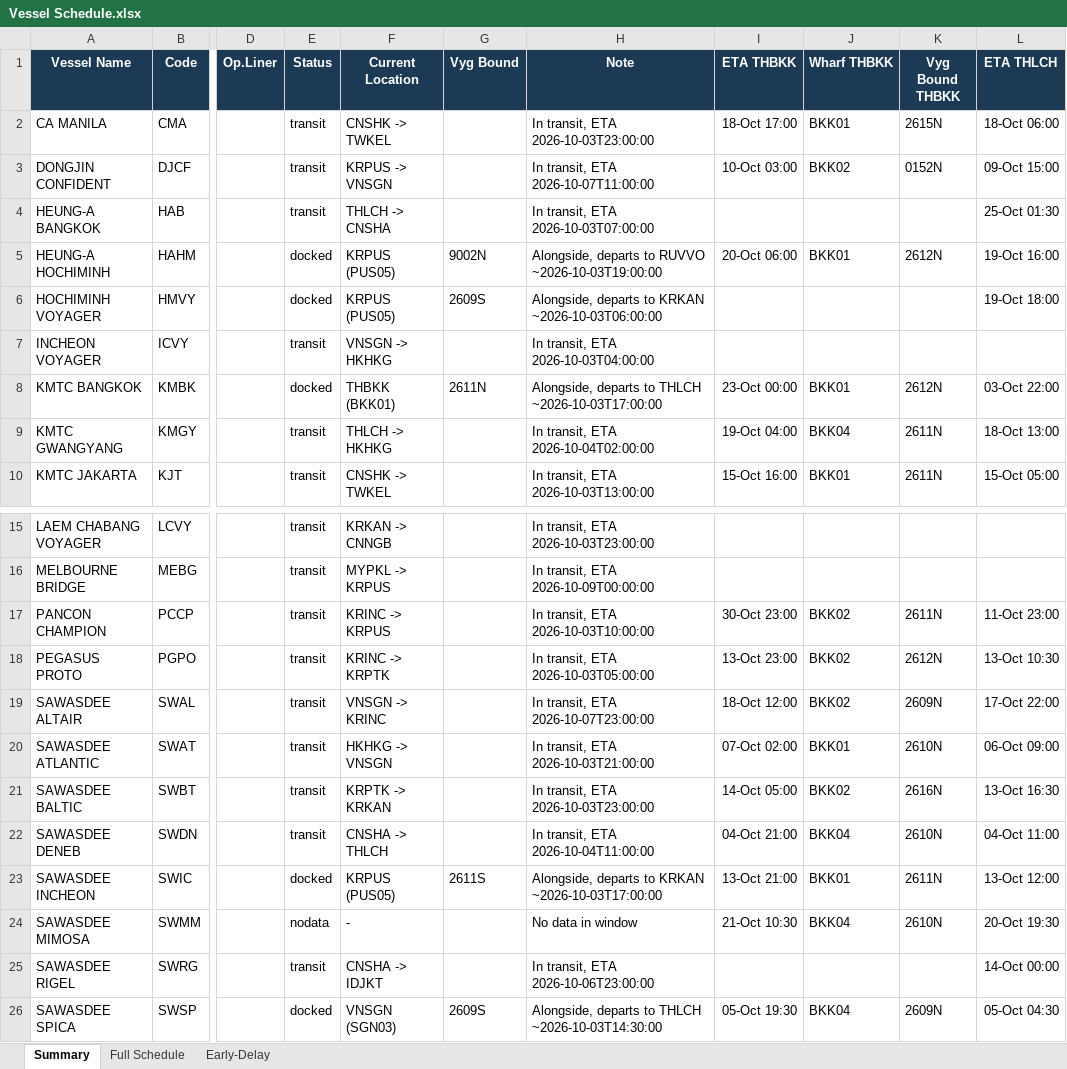
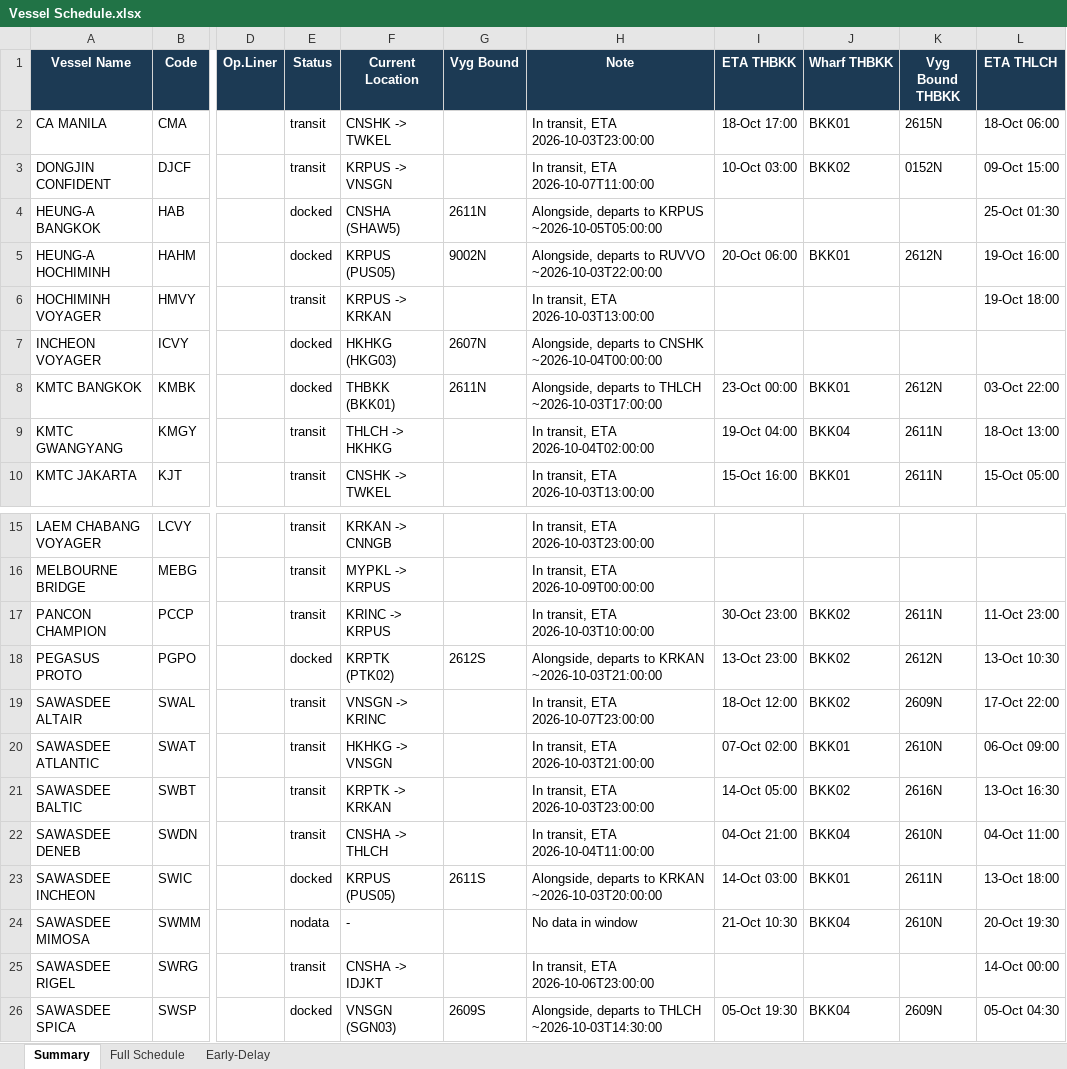
Before and after one commit to sirichai1265/heung-a-sked, an Excel workbook: Vessel Schedule.xlsx, sheet Summary, drawn as a sheet; only a part is shown, gaps mark what is left out; values as stored, in another font and other column widths than the file's, no borders; the diff names each change by its address in the sheet, - before the commit and + after, or states it on an @@ line.

```diff
--- a/Vessel Schedule.xlsx (sheet Summary)
+++ b/Vessel Schedule.xlsx (sheet Summary)
-E4 (Status): transit
+E4 (Status): docked
-F4 (Current Location): THLCH -> CNSHA
+F4 (Current Location): CNSHA (SHAW5)
-G4 (Vyg Bound): (empty)
+G4 (Vyg Bound): 2611N
-H4 (Note): In transit, ETA 2026-10-03T07:00:00
+H4 (Note): Alongside, departs to KRPUS ~2026-10-05T05:00:00
-H5 (Note): …to RUVVO ~2026-10-03T19:00:00
+H5 (Note): …to RUVVO ~2026-10-03T22:00:00
-E6 (Status): docked
+E6 (Status): transit
-F6 (Current Location): KRPUS (PUS05)
+F6 (Current Location): KRPUS -> KRKAN
-G6 (Vyg Bound): 2609S
+G6 (Vyg Bound): (empty)
-H6 (Note): Alongside, departs to KRKAN ~2026-10-03T06:00:00
+H6 (Note): In transit, ETA 2026-10-03T13:00:00
-E7 (Status): transit
+E7 (Status): docked
-F7 (Current Location): VNSGN -> HKHKG
+F7 (Current Location): HKHKG (HKG03)
-G7 (Vyg Bound): (empty)
+G7 (Vyg Bound): 2607N
-H7 (Note): In transit, ETA 2026-10-03T04:00:00
+H7 (Note): Alongside, departs to CNSHK ~2026-10-04T00:00:00
-E18 (Status): transit
+E18 (Status): docked
-F18 (Current Location): KRINC -> KRPTK
+F18 (Current Location): KRPTK (PTK02)
-G18 (Vyg Bound): (empty)
+G18 (Vyg Bound): 2612S
-H18 (Note): In transit, ETA 2026-10-03T05:00:00
+H18 (Note): Alongside, departs to KRKAN ~2026-10-03T21:00:00
-H23 (Note): …to KRKAN ~2026-10-03T17:00:00
+H23 (Note): …to KRKAN ~2026-10-03T20:00:00
-I23 (ETA THBKK): 13-Oct 21:00
+I23 (ETA THBKK): 14-Oct 03:00
-L23 (ETA THLCH): 13-Oct 12:00
+L23 (ETA THLCH): 13-Oct 18:00
```
Also changed, not shown: sheet Early-Delay, sheet Full Schedule, sked_current.xlsx, 4 other files.
